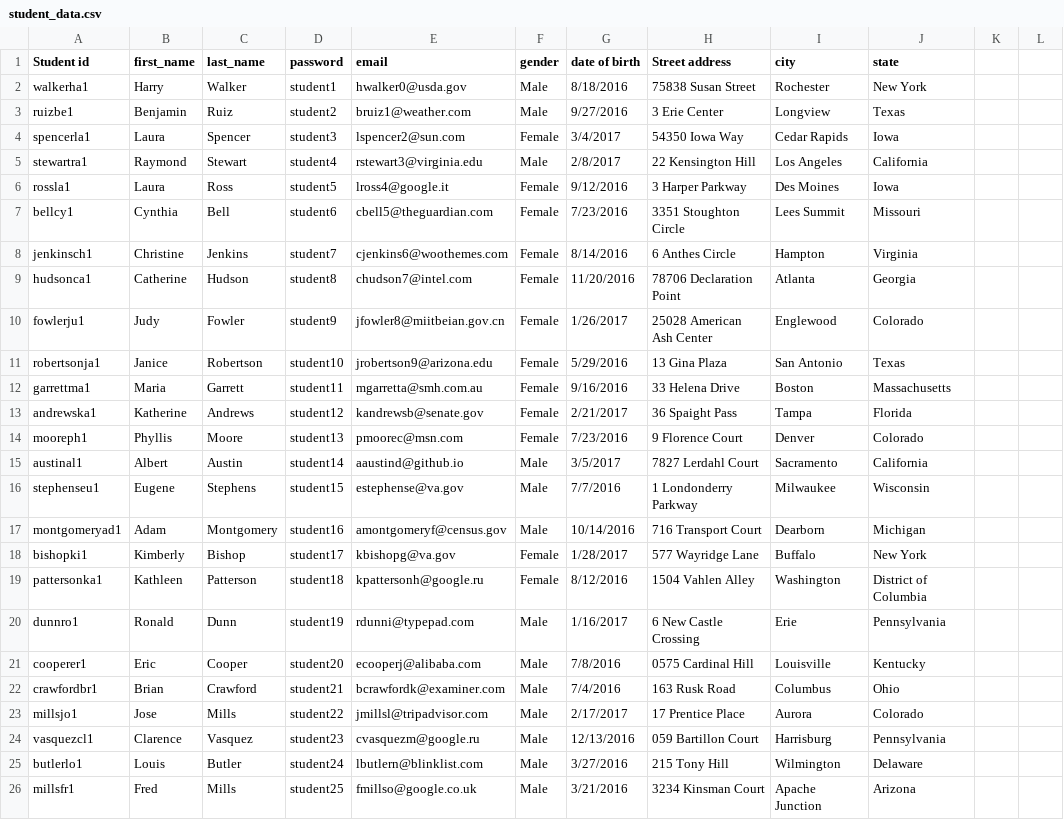
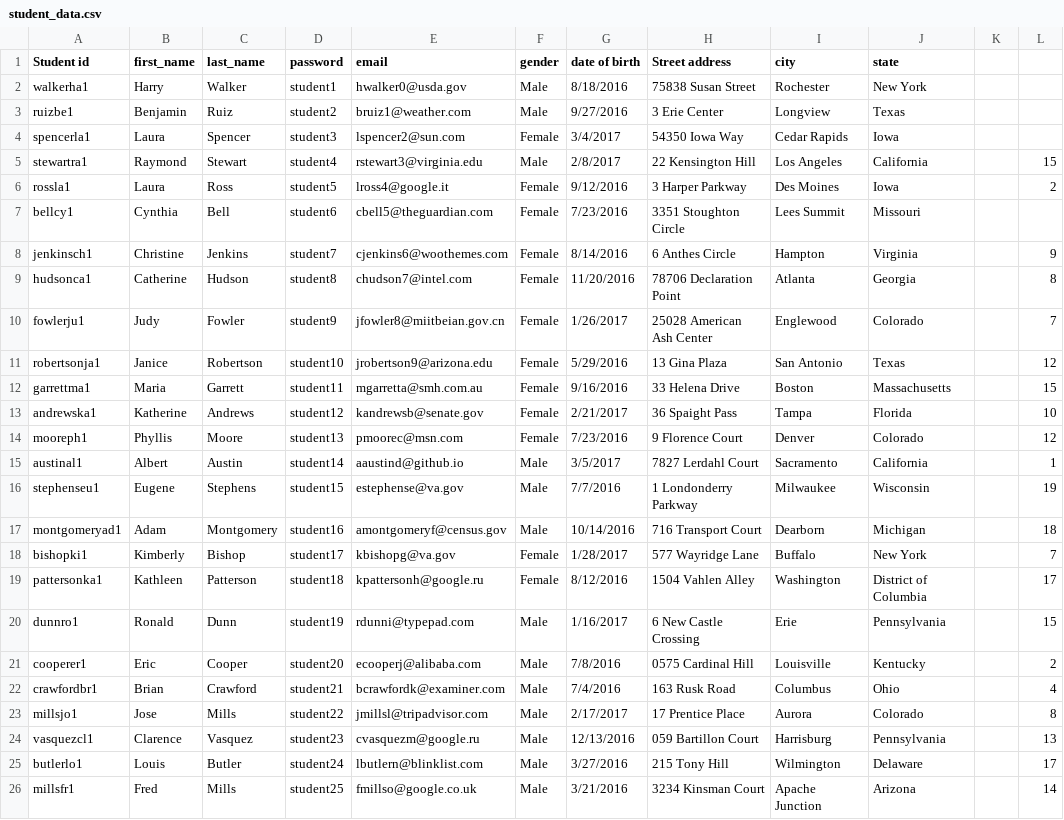
Before and after one commit to duardo56/BeastCreatures, a CSV file: project1/Data to input into DB/student_data.csv, drawn as a sheet; the diff names each change by its address in the sheet, - before the commit and + after, or states it on an @@ line.

```diff
--- a/project1/Data to input into DB/student_data.csv
+++ b/project1/Data to input into DB/student_data.csv
-L5: (empty)
+L5: 15
-L6: (empty)
+L6: 2
-L8: (empty)
+L8: 9
-L9: (empty)
+L9: 8
-L10: (empty)
+L10: 7
-L11: (empty)
+L11: 12
-L12: (empty)
+L12: 15
-L13: (empty)
+L13: 10
-L14: (empty)
+L14: 12
-L15: (empty)
+L15: 1
-L16: (empty)
+L16: 19
-L17: (empty)
+L17: 18
-L18: (empty)
+L18: 7
-L19: (empty)
+L19: 17
-L20: (empty)
+L20: 15
-L21: (empty)
+L21: 2
-L22: (empty)
+L22: 4
-L23: (empty)
+L23: 8
-L24: (empty)
+L24: 13
-L25: (empty)
+L25: 17
-L26: (empty)
+L26: 14
```
Also changed, not shown: project1/Data to input into DB/courses_data.csv, 2 other files.
